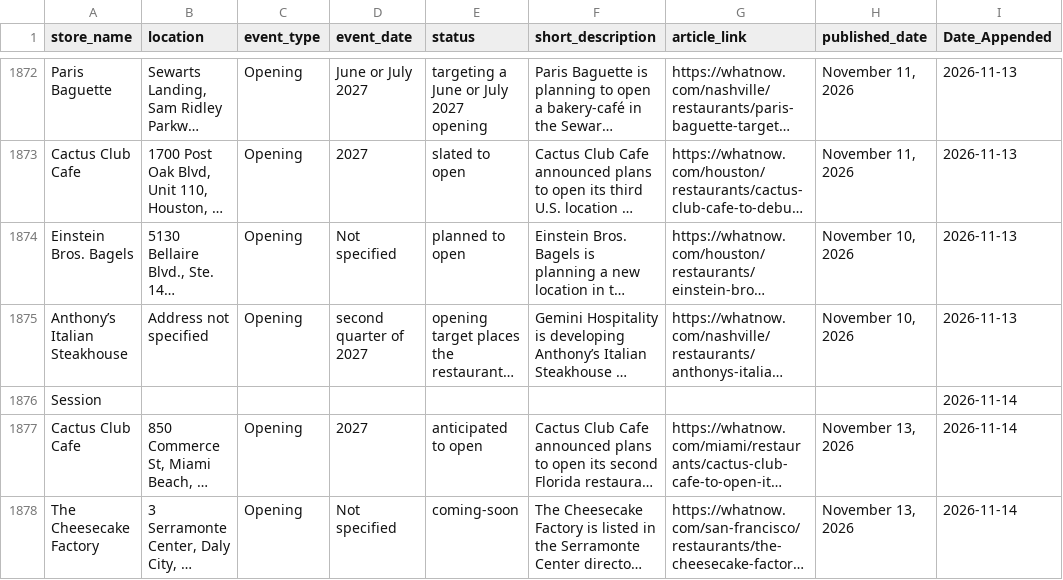
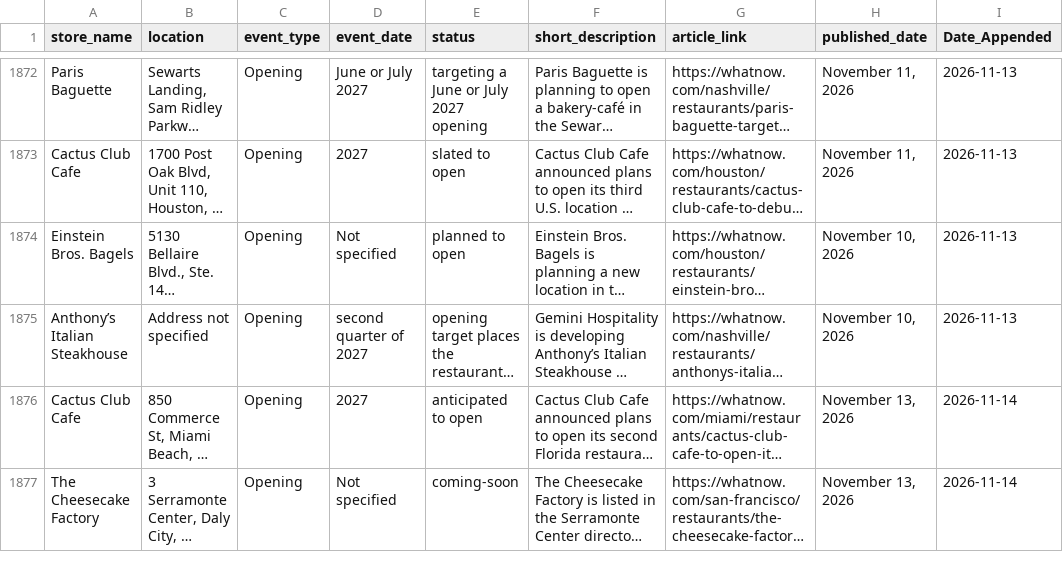
Before and after one commit to chelaniparth/retail-news-tracker, a CSV file: scrapers/master_file/restaurant_master_extraction.csv, drawn as a sheet; only a part is shown, gaps mark what is left out; long unchanged cells end in …; removed rows and columns are numbered as before the commit, all else as after; the diff covers the shown part only; the diff names each change by its address in the sheet, - before the commit and + after, or states it on an @@ line.

```diff
--- a/scrapers/master_file/restaurant_master_extraction.csv
+++ b/scrapers/master_file/restaurant_master_extraction.csv
-row 1876: Session |  |  |  |  |  |  |  | 2026-11-14
```
Also changed, not shown: 11 added rows and 16 edited cells elsewhere in this file, scrapers/master_file/restaurant_master.csv, 3 other files.
